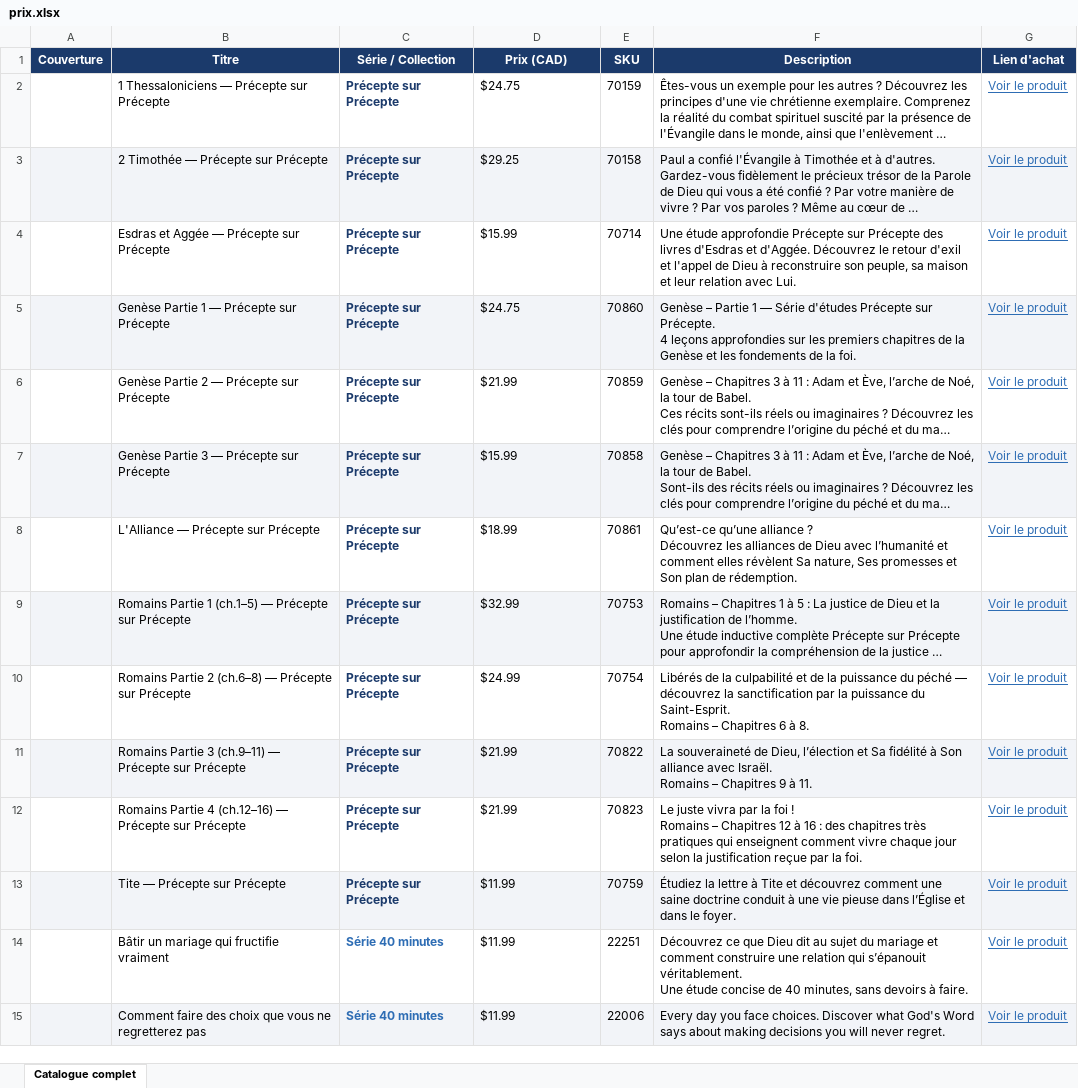
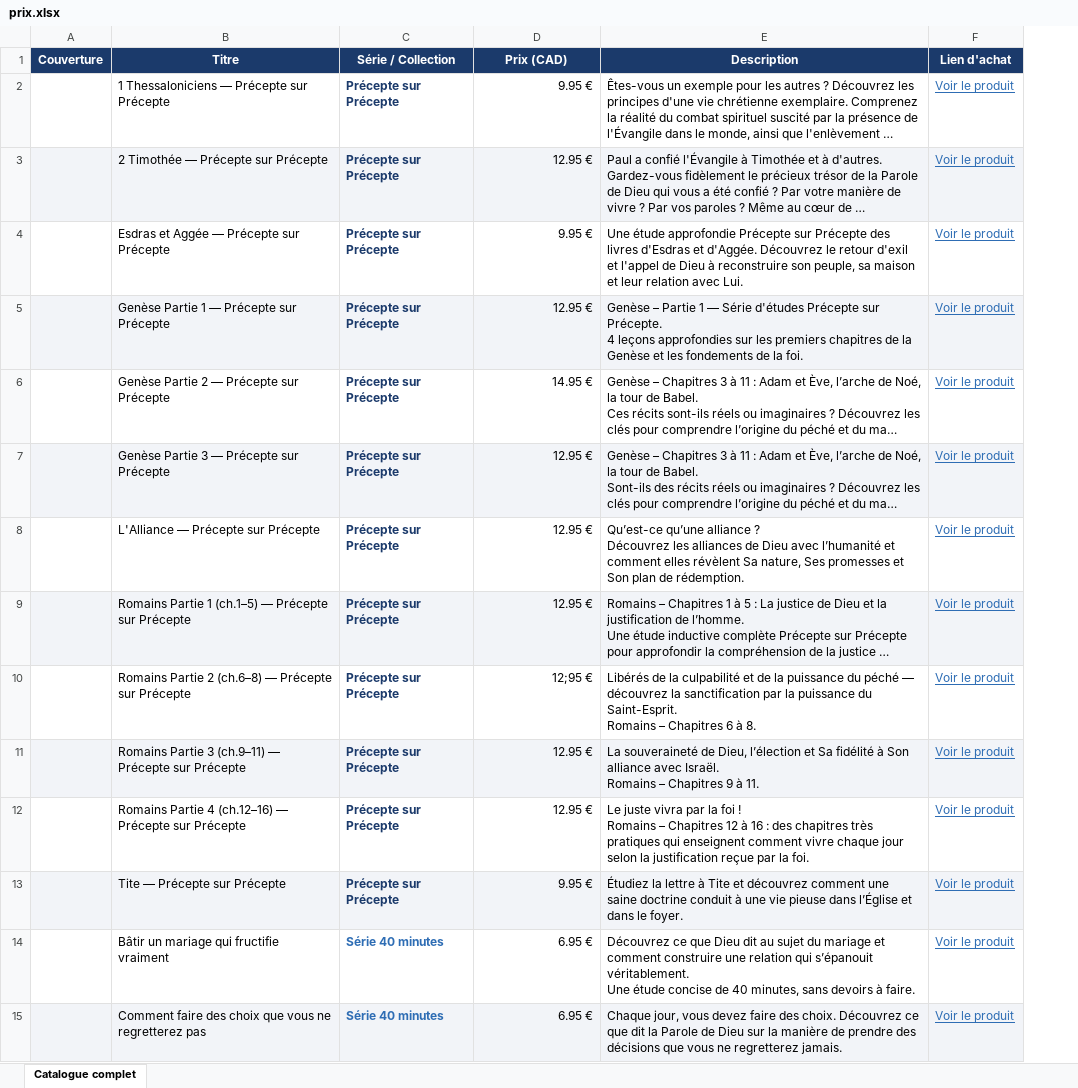
Before and after one commit to contactpreceptfrance-hub/precept_web, an Excel workbook: prix/prix.xlsx, sheet Catalogue complet, drawn as a sheet; only a part is shown; long unchanged cells end in …; values as stored, in another font and other column widths than the file's, no borders; removed rows and columns are numbered as before the commit, all else as after; the diff covers the shown part only; the diff names each change by its address in the sheet, - before the commit and + after, or states it on an @@ line.

```diff
--- a/prix/prix.xlsx (sheet Catalogue complet)
+++ b/prix/prix.xlsx (sheet Catalogue complet)
-column E (SKU), rows 2-15: 70159 | 70158 | 70714 | 70860 | 70859 | 70858 | 70861 | 70753 | 70754 | 70822 | 70823 | 70759 | 22251 | 22006
-D2 (Prix (CAD)): $24.75
+D2 (Prix (CAD)): 9.95 €
-D3 (Prix (CAD)): $29.25
+D3 (Prix (CAD)): 12.95 €
-D4 (Prix (CAD)): $15.99
+D4 (Prix (CAD)): 9.95 €
-D5 (Prix (CAD)): $24.75
+D5 (Prix (CAD)): 12.95 €
-D6 (Prix (CAD)): $21.99
+D6 (Prix (CAD)): 14.95 €
-D7 (Prix (CAD)): $15.99
+D7 (Prix (CAD)): 12.95 €
-D8 (Prix (CAD)): $18.99
+D8 (Prix (CAD)): 12.95 €
-D9 (Prix (CAD)): $32.99
+D9 (Prix (CAD)): 12.95 €
-D10 (Prix (CAD)): $24.99
+D10 (Prix (CAD)): 12;95 €
-D10 alignment: left
+D10 alignment: right
-D11:D12 (Prix (CAD)): $21.99
+D11:D12 (Prix (CAD)): 12.95 €
-D13 (Prix (CAD)): $11.99
+D13 (Prix (CAD)): 9.95 €
-D14:D15 (Prix (CAD)): $11.99
+D14:D15 (Prix (CAD)): 6.95 €
-E15 (Description): Every day you face choices. Discover what God's Word says about making decisions you will never regret.
+E15 (Description): Chaque jour, vous devez faire des choix. Découvrez ce que dit la Parole de Dieu sur la manière de prendre des décisions que vous ne regretterez jamais.
```
Also changed, not shown: 50 edited cells and cell formats elsewhere in this sheet, 2 other files.
